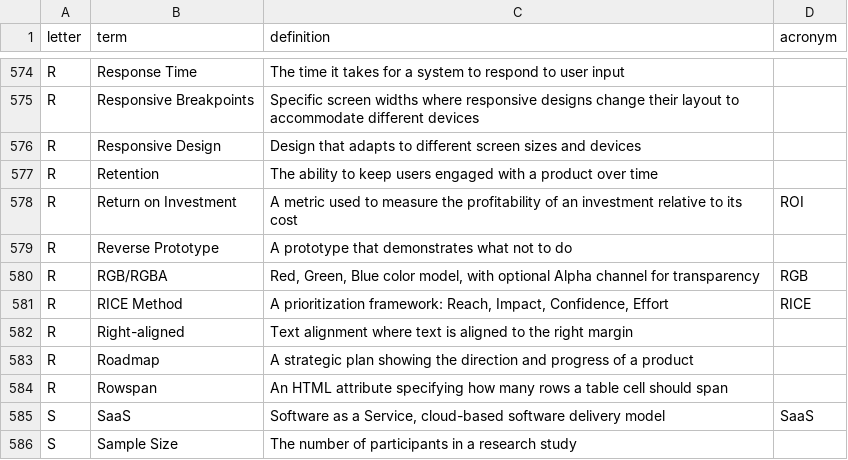
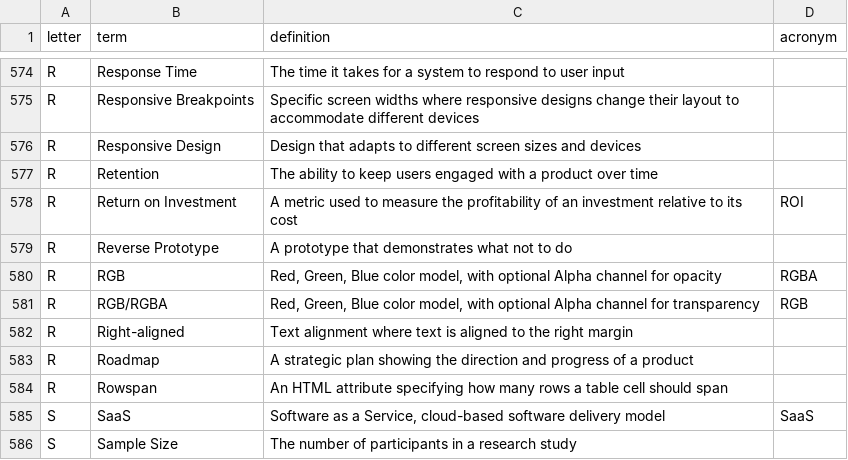
Before and after one commit to calee1/uxglossary, a CSV file: data/glossary.csv, drawn as a sheet; only a part is shown, gaps mark what is left out; removed rows and columns are numbered as before the commit, all else as after; the diff names each change by its address in the sheet, - before the commit and + after, or states it on an @@ line.

Commit message:
Update glossary: 759 terms

```diff
--- a/data/glossary.csv
+++ b/data/glossary.csv
+row 580: R | RGB | Red, Green, Blue color model, with optional Alpha channel for opacity | RGBA
-row 581: R | RICE Method | A prioritization framework: Reach, Impact, Confidence, Effort | RICE
```
